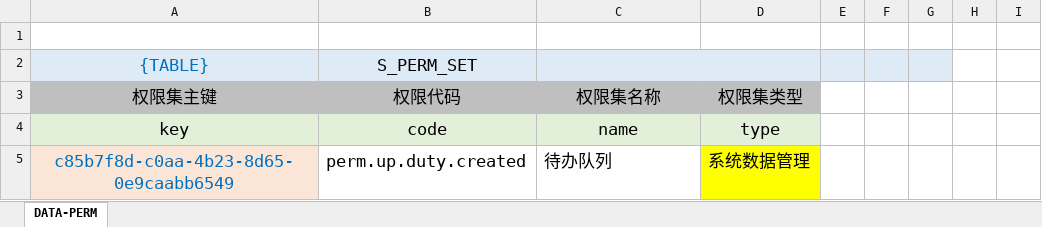
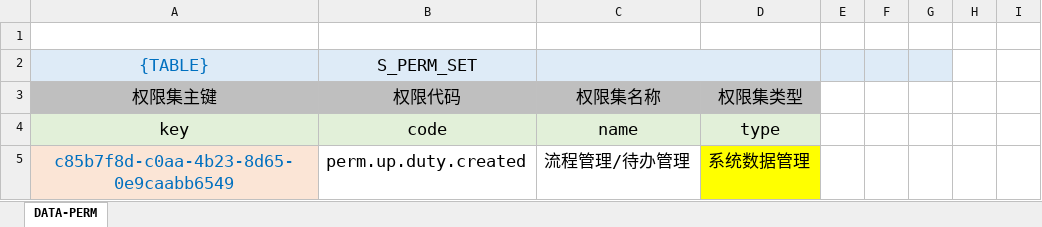
Before and after one commit to silentbalanceyh/vertx-zero, an Excel workbook: vertx-pin/zero-wf/src/main/resources/plugin/wf/oob/cab/system.workflow.xlsx, sheet DATA-PERM, drawn as a sheet; only a part is shown; values as stored, in another font and other column widths than the file's, no borders; the diff covers the shown part only; the diff names each change by its address in the sheet, - before the commit and + after, or states it on an @@ line.

```diff
--- a/vertx-pin/zero-wf/src/main/resources/plugin/wf/oob/cab/system.workflow.xlsx (sheet DATA-PERM)
+++ b/vertx-pin/zero-wf/src/main/resources/plugin/wf/oob/cab/system.workflow.xlsx (sheet DATA-PERM)
-C5: 待办队列
+C5: 流程管理/待办管理
```
Also changed, not shown: 3 added rows, 5 edited cells and cell formats elsewhere in this sheet, formulas that keep their value, vertx-pin/zero-ambient/src/main/resources/plugin/ambient/oob/data/ambient.dict.xlsx, vertx-pin/zero-wf/src/main/resources/plugin/wf/oob/role/ADMIN.SUPER/falcon.system.workflow.xlsx, 14 other files.
